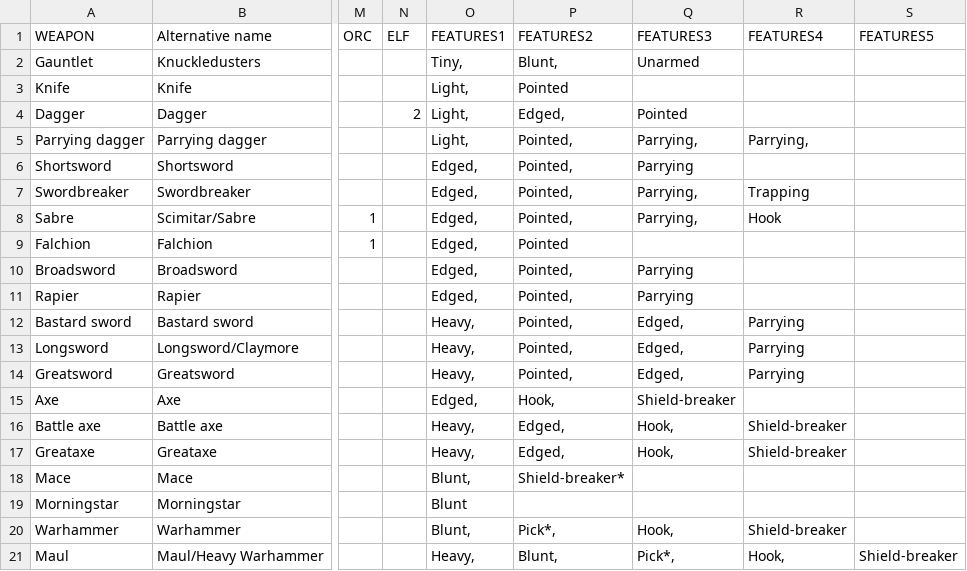
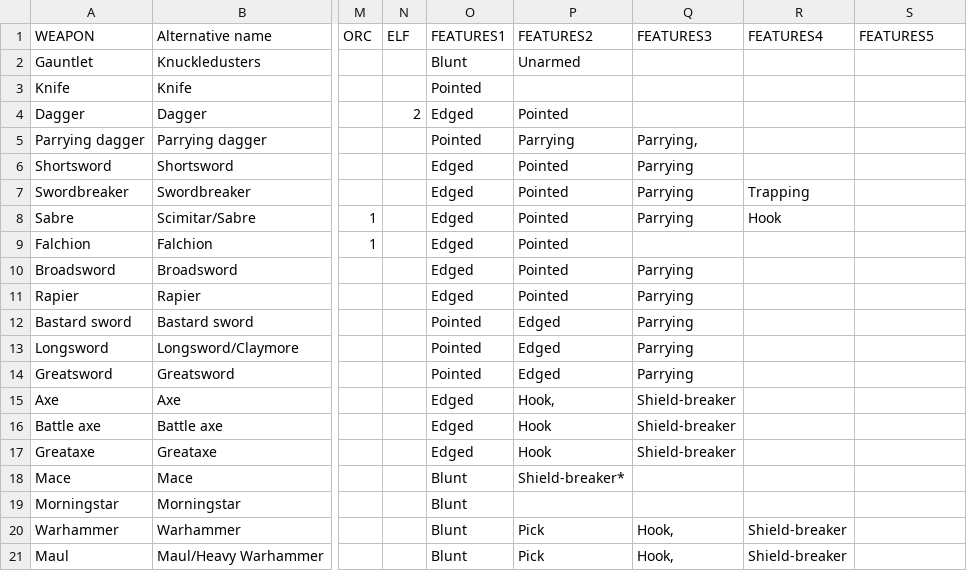
Before and after one commit to 703145/703145.github.io, a TSV file: shop/weapons.tsv, drawn as a sheet; only a part is shown, gaps mark what is left out; the diff covers the shown part only; the diff names each change by its address in the sheet, - before the commit and + after, or states it on an @@ line.

Commit message:
Update weapons.tsv

```diff
--- a/shop/weapons.tsv
+++ b/shop/weapons.tsv
-O2 (FEATURES1): Tiny,
+O2 (FEATURES1): Blunt
-P2 (FEATURES2): Blunt,
+P2 (FEATURES2): Unarmed
-Q2 (FEATURES3): Unarmed
+Q2 (FEATURES3): (empty)
-O3 (FEATURES1): Light,
+O3 (FEATURES1): Pointed
-P3 (FEATURES2): Pointed
+P3 (FEATURES2): (empty)
-O4 (FEATURES1): Light,
+O4 (FEATURES1): Edged
-P4 (FEATURES2): Edged,
+P4 (FEATURES2): Pointed
-Q4 (FEATURES3): Pointed
+Q4 (FEATURES3): (empty)
-O5 (FEATURES1): Light,
+O5 (FEATURES1): Pointed
-P5 (FEATURES2): Pointed,
+P5 (FEATURES2): Parrying
-R5 (FEATURES4): Parrying,
+R5 (FEATURES4): (empty)
-O6:O11 (FEATURES1): Edged,
+O6:O11 (FEATURES1): Edged
-P6:P8 (FEATURES2): Pointed,
+P6:P8 (FEATURES2): Pointed
-Q7:Q8 (FEATURES3): Parrying,
+Q7:Q8 (FEATURES3): Parrying
-P10:P11 (FEATURES2): Pointed,
+P10:P11 (FEATURES2): Pointed
-O12:O14 (FEATURES1): Heavy,
+O12:O14 (FEATURES1): Pointed
-P12:P14 (FEATURES2): Pointed,
+P12:P14 (FEATURES2): Edged
-Q12:Q14 (FEATURES3): Edged,
+Q12:Q14 (FEATURES3): Parrying
-R12:R14 (FEATURES4): Parrying
+R12:R14 (FEATURES4): (empty)
-O15 (FEATURES1): Edged,
+O15 (FEATURES1): Edged
-O16:O17 (FEATURES1): Heavy,
+O16:O17 (FEATURES1): Edged
-P16:P17 (FEATURES2): Edged,
+P16:P17 (FEATURES2): Hook
-Q16:Q17 (FEATURES3): Hook,
+Q16:Q17 (FEATURES3): Shield-breaker
-R16:R17 (FEATURES4): Shield-breaker
+R16:R17 (FEATURES4): (empty)
-O18 (FEATURES1): Blunt,
+O18 (FEATURES1): Blunt
-O20 (FEATURES1): Blunt,
+O20 (FEATURES1): Blunt
-P20 (FEATURES2): Pick*,
+P20 (FEATURES2): Pick
-O21 (FEATURES1): Heavy,
+O21 (FEATURES1): Blunt
-P21 (FEATURES2): Blunt,
+P21 (FEATURES2): Pick
-Q21 (FEATURES3): Pick*,
+Q21 (FEATURES3): Hook,
-R21 (FEATURES4): Hook,
+R21 (FEATURES4): Shield-breaker
-S21 (FEATURES5): Shield-breaker
+S21 (FEATURES5): (empty)
```
Also changed, not shown: 48 edited cells elsewhere in this file.
